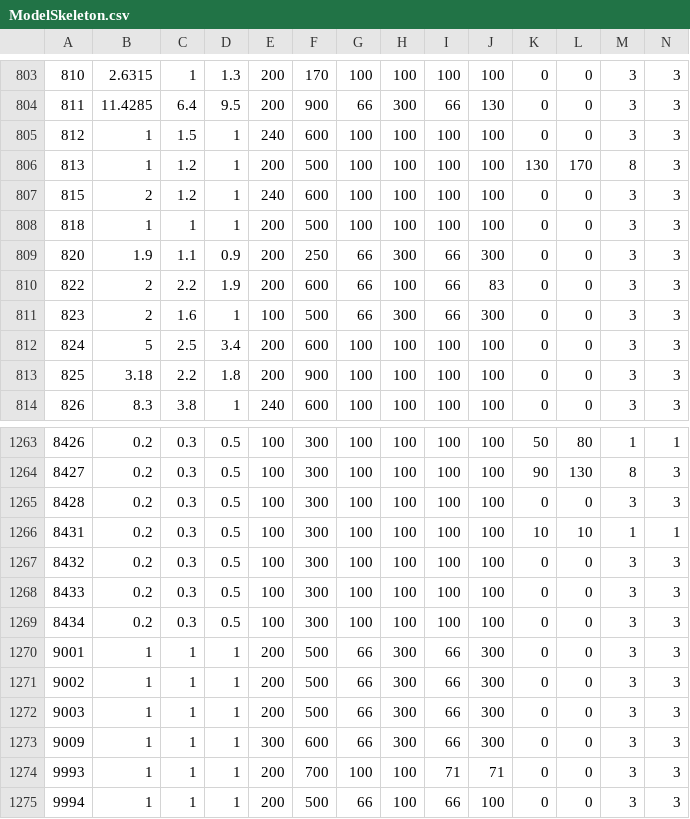
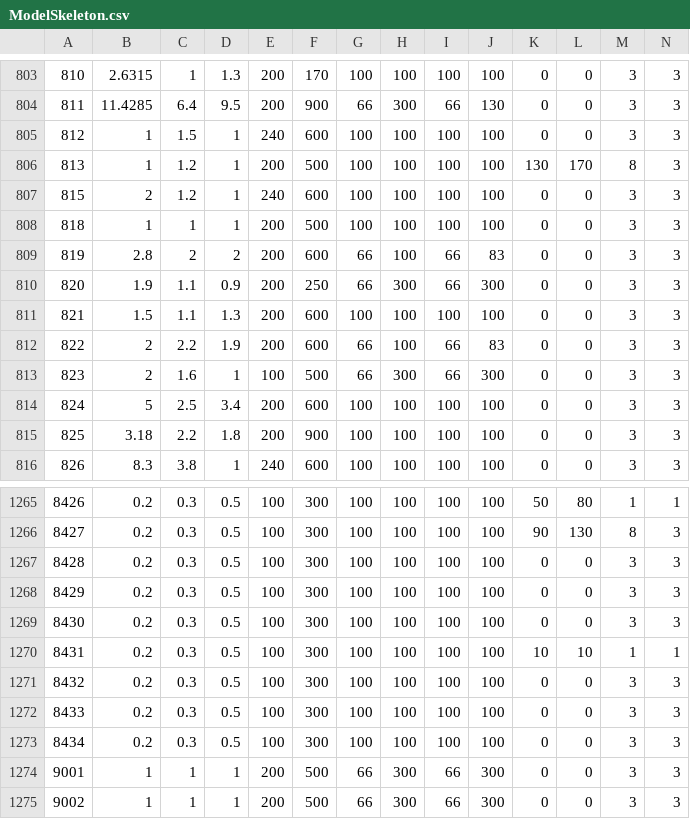
Before and after one commit to ff14wed/aetherometer, a CSV file: resources/datasheets/ModelSkeleton.csv, drawn as a sheet; only a part is shown, gaps mark what is left out; the shorter side is filled out with more unchanged rows; addresses are those after the commit; rows hold the shown columns only; the diff names each change by its address in the sheet, - before the commit and + after, or states it on an @@ line.

```diff
--- a/resources/datasheets/ModelSkeleton.csv
+++ b/resources/datasheets/ModelSkeleton.csv
+row 809: 819 | 2.8 | 2 | 2 | 200 | 600 | 66 | 100 | 66 | 83 | 0 | 0 | 3 | 3
+row 811: 821 | 1.5 | 1.1 | 1.3 | 200 | 600 | 100 | 100 | 100 | 100 | 0 | 0 | 3 | 3
+row 1267: 8428 | 0.2 | 0.3 | 0.5 | 100 | 300 | 100 | 100 | 100 | 100 | 0 | 0 | 3 | 3
+row 1268: 8429 | 0.2 | 0.3 | 0.5 | 100 | 300 | 100 | 100 | 100 | 100 | 0 | 0 | 3 | 3
@@ column A renumbered in row 1269 @@
```
Also changed, not shown: resources/datasheets/BNpcName.csv, resources/datasheets/ModelChara.csv, 10 other files.
